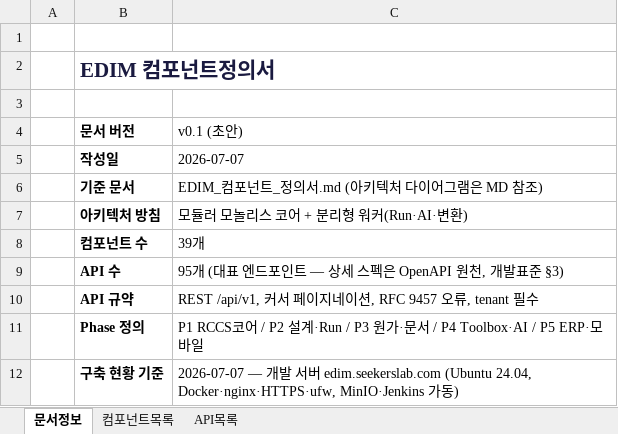
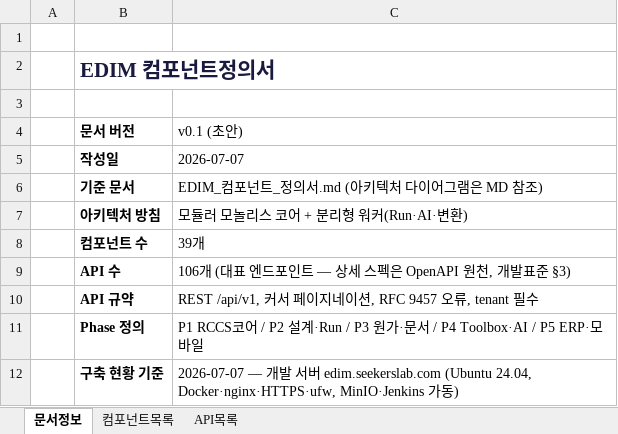
Before and after one commit to fankh/external-projects, an Excel workbook: edim-ai-blueprint/docs/EDIM_컴포넌트정의서.xlsx, sheet 문서정보, drawn as a sheet; values as stored, in another font and other column widths than the file's, no borders; the diff names each change by its address in the sheet, - before the commit and + after, or states it on an @@ line.

```diff
--- a/edim-ai-blueprint/docs/EDIM_컴포넌트정의서.xlsx (sheet 문서정보)
+++ b/edim-ai-blueprint/docs/EDIM_컴포넌트정의서.xlsx (sheet 문서정보)
-C9 (v0.1 (초안)): 95개 (대표 엔드포인트 — 상세 스펙은 OpenAPI 원천, 개발표준 §3)
+C9 (v0.1 (초안)): 106개 (대표 엔드포인트 — 상세 스펙은 OpenAPI 원천, 개발표준 §3)
```
Also changed, not shown: sheet API목록, edim-ai-blueprint/docs/EDIM_DB정의서.xlsx, edim-ai-blueprint/docs/EDIM_산출물목록.xlsx, 5 other files.
